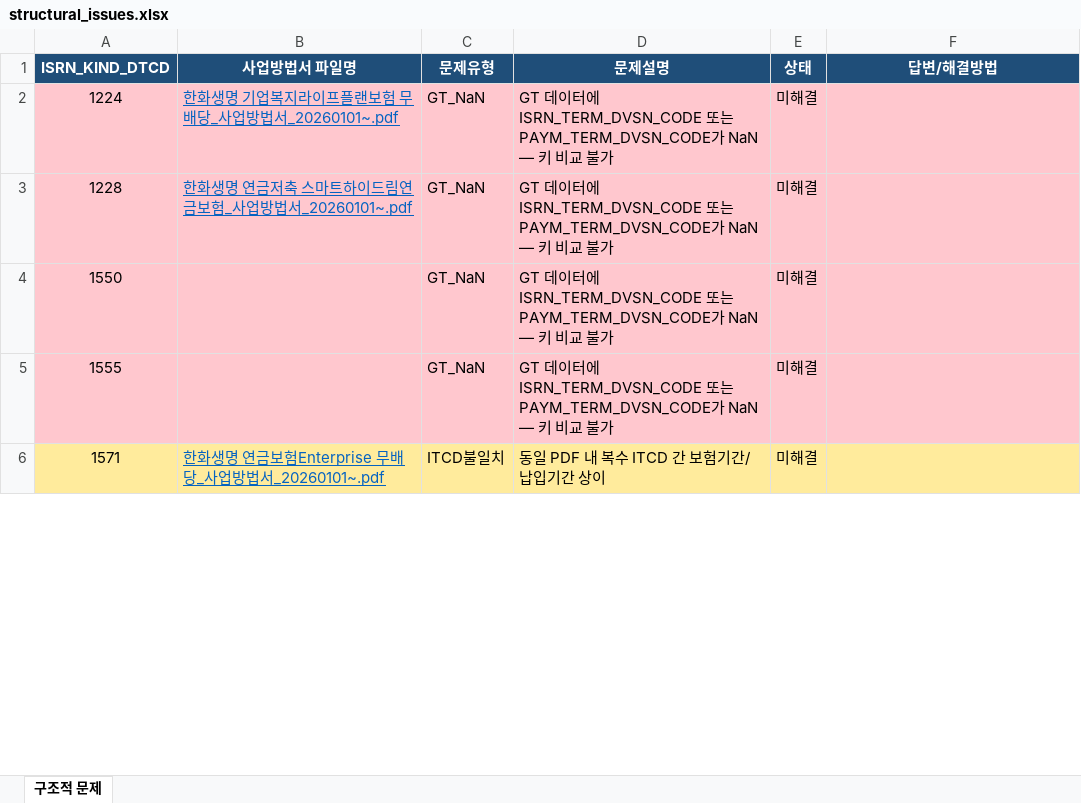
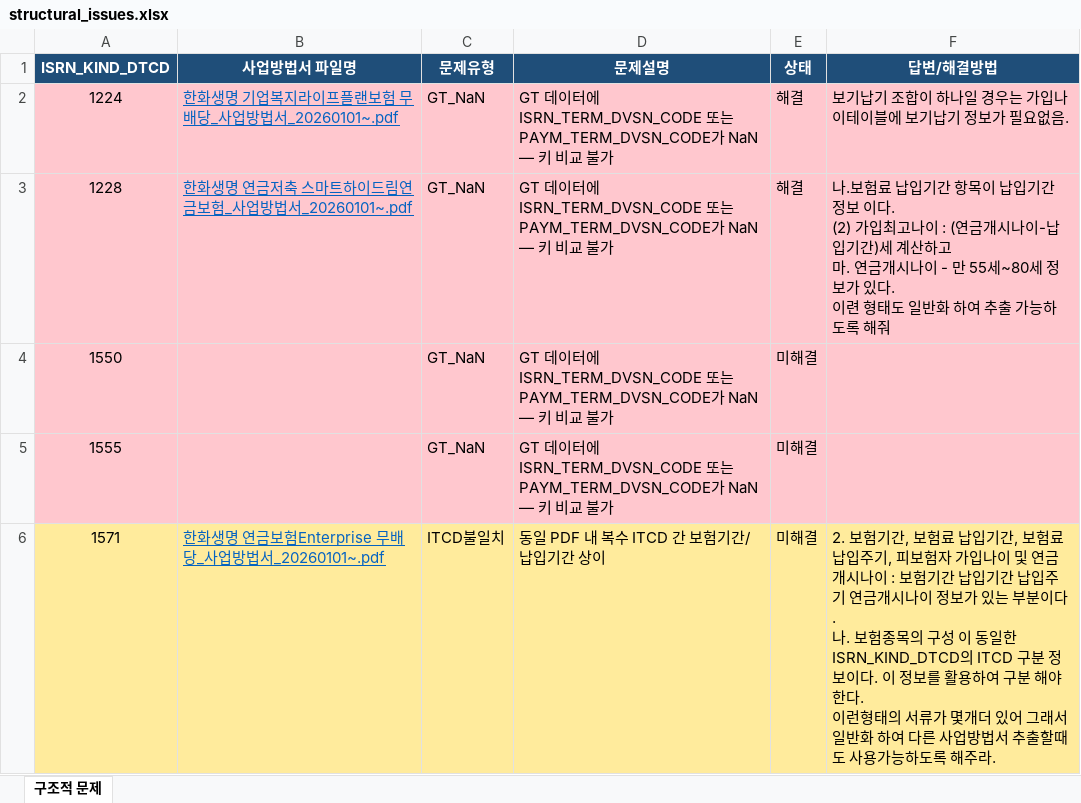
Before and after one commit to du1zbest-suaho/code-claudecsw-ruleautomatker, an Excel workbook: data/structural_issues.xlsx, sheet 구조적 문제, drawn as a sheet; only a part is shown; values as stored, in another font and other column widths than the file's, no borders; ↵ is a line break in a cell; the diff covers the shown part only; the diff names each change by its address in the sheet, - before the commit and + after, or states it on an @@ line.

```diff
--- a/data/structural_issues.xlsx (sheet 구조적 문제)
+++ b/data/structural_issues.xlsx (sheet 구조적 문제)
-E2:E3 (상태): 미해결
+E2:E3 (상태): 해결
-F2 (답변/해결방법): (empty)
+F2 (답변/해결방법): 보기납기 조합이 하나일 경우는 가입나이테이블에 보기납기 정보가 필요없음.
-F3 (답변/해결방법): (empty)
+F3 (답변/해결방법): 나.보험료 납입기간 항목이 납입기간 정보 이다. ↵ (2) 가입최고나이 : (연금개시나이-납입기간)세 계산하고 ↵ 마. 연금개시나이 - 만 55세~80세 정보가 있다. ↵ 이련 형태도 일반화 하여 추출 가능하도록 해줘
-F6 (답변/해결방법): (empty)
+F6 (답변/해결방법): 2. 보험기간, 보험료 납입기간, 보험료 납입주기, 피보험자 가입나이 및 연금개시나이 : 보험기간 납입기간 납입주기 연금개시나이 정보가 있는 부분이다. ↵ 나. 보험종목의 구성 이 동일한 ISRN_KIND_DTCD의 ITCD 구분 정보이다. 이 정보를 활용하여 구분 해야 한다. ↵ 이런형태의 서류가 몇개더 있어 그래서 일반화 하여 다른 사업방법서 추출할때도 사용가능하도록 해주라.
```
Also changed, not shown: 5 edited cells and cell formats elsewhere in this sheet, 2 other files.
